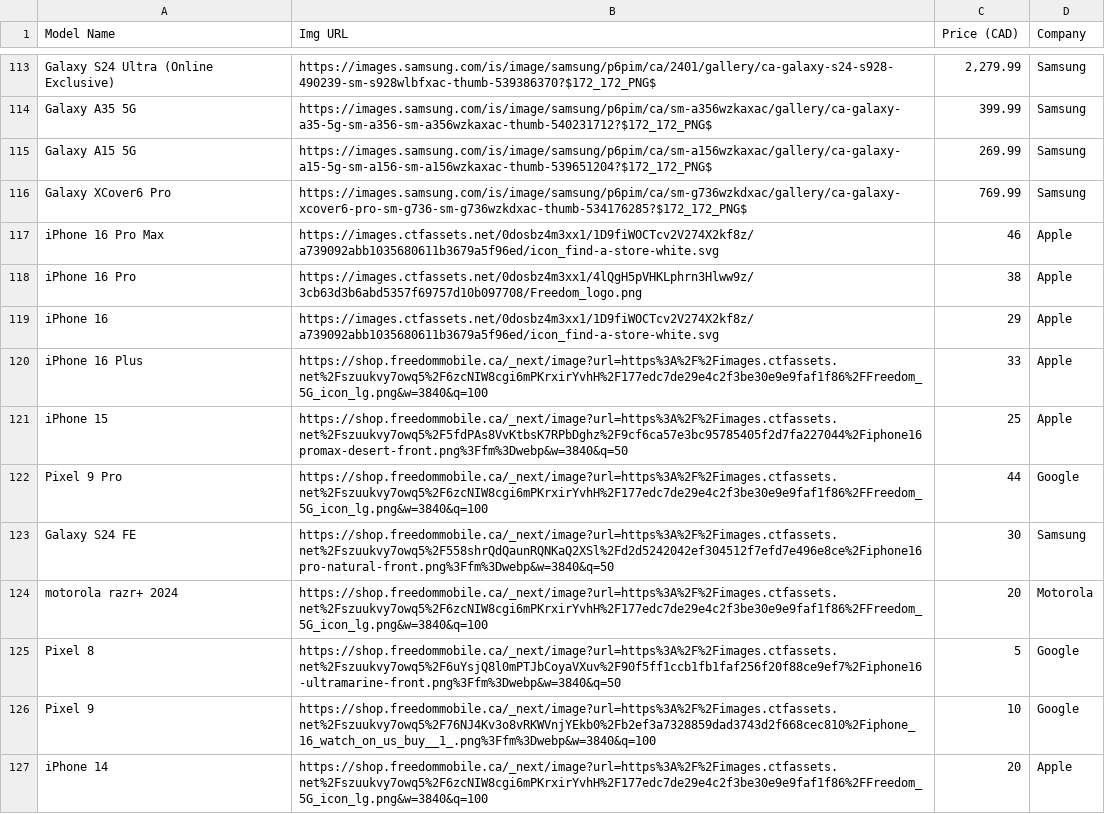
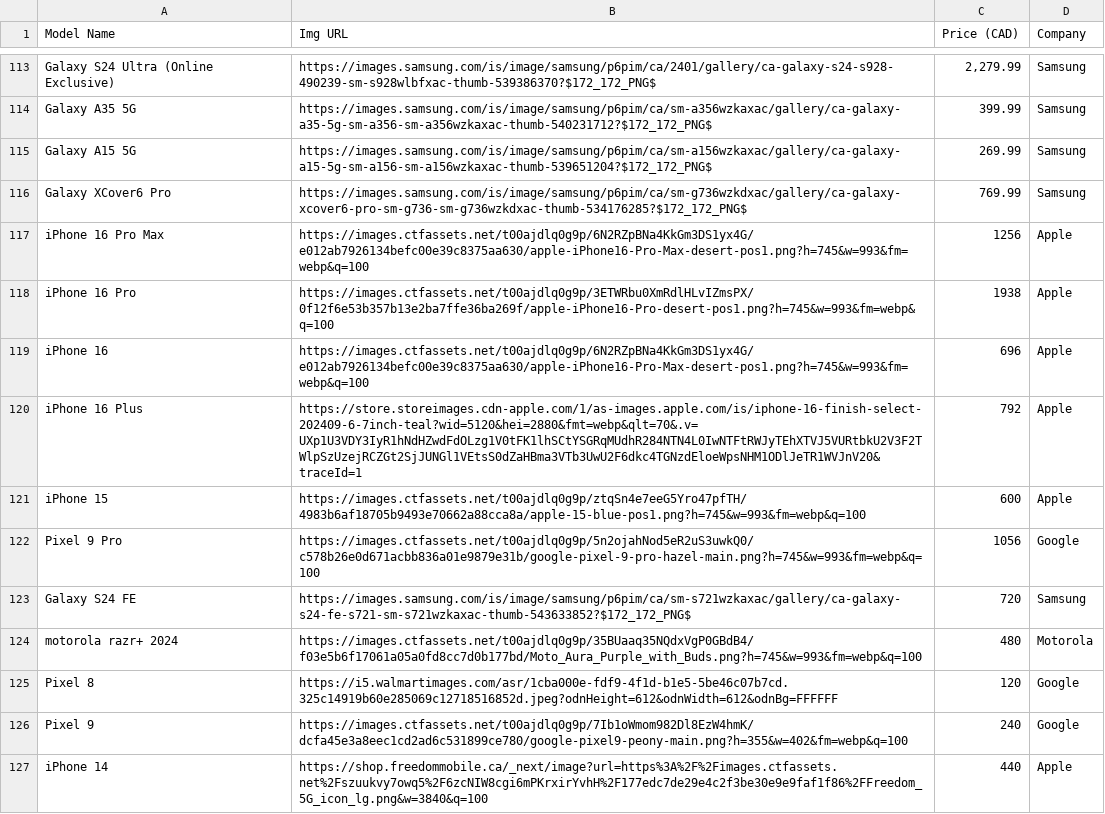
Before and after one commit to NeelThomas02/MobileComparison, a CSV file: src/main/resources/phones.csv, drawn as a sheet; only a part is shown, gaps mark what is left out; the diff covers the shown part only.

```diff
--- a/src/main/resources/phones.csv
+++ b/src/main/resources/phones.csv
@@ -116,12 +116,12 @@ Galaxy A15 5G,https://images.samsung.com/is/image/samsung/p6pim/ca/sm-a156wzkaxa
 Galaxy XCover6 Pro,https://images.samsung.com/is/image/samsung/p6pim/ca/sm-g736wzkdxac/gallery/ca-galaxy-xcover6-pro-sm-g736-sm-g736wzkdxac-thumb-534176285?$172_172_PNG$,769.99,Samsung
-iPhone 16 Pro Max,https://images.ctfassets.net/0dosbz4m3xx1/1D9fiWOCTcv2V274X2kf8z/a739092abb1035680611b3679a5f96ed/icon_find-a-store-white.svg,46,Apple
-iPhone 16 Pro,https://images.ctfassets.net/0dosbz4m3xx1/4lQgH5pVHKLphrn3Hlww9z/3cb63d3b6abd5357f69757d10b097708/Freedom_logo.png,38,Apple
-iPhone 16,https://images.ctfassets.net/0dosbz4m3xx1/1D9fiWOCTcv2V274X2kf8z/a739092abb1035680611b3679a5f96ed/icon_find-a-store-white.svg,29,Apple
-iPhone 16 Plus,https://shop.freedommobile.ca/_next/image?url=https%3A%2F%2Fimages.ctfassets.net%2Fszuukvy7owq5%2F6zcNIW8cgi6mPKrxirYvhH%2F177edc7de29e4c2f3be30e9e9faf1f86%2FFreedom_5G_icon_lg.png&w=3840&q=100,33,Apple
-iPhone 15,https://shop.freedommobile.ca/_next/image?url=https%3A%2F%2Fimages.ctfassets.net%2Fszuukvy7owq5%2F5fdPAs8VvKtbsK7RPbDghz%2F9cf6ca57e3bc95785405f2d7fa227044%2Fiphone16promax-desert-front.png%3Ffm%3Dwebp&w=3840&q=50,25,Apple
-Pixel 9 Pro,https://shop.freedommobile.ca/_next/image?url=https%3A%2F%2Fimages.ctfassets.net%2Fszuukvy7owq5%2F6zcNIW8cgi6mPKrxirYvhH%2F177edc7de29e4c2f3be30e9e9faf1f86%2FFreedom_5G_icon_lg.png&w=3840&q=100,44,Google
-Galaxy S24 FE,https://shop.freedommobile.ca/_next/image?url=https%3A%2F%2Fimages.ctfassets.net%2Fszuukvy7owq5%2F558shrQdQaunRQNKaQ2XSl%2Fd2d5242042ef304512f7efd7e496e8ce%2Fiphone16pro-natural-front.png%3Ffm%3Dwebp&w=3840&q=50,30,Samsung
-motorola razr+ 2024,https://shop.freedommobile.ca/_next/image?url=https%3A%2F%2Fimages.ctfassets.net%2Fszuukvy7owq5%2F6zcNIW8cgi6mPKrxirYvhH%2F177edc7de29e4c2f3be30e9e9faf1f86%2FFreedom_5G_icon_lg.png&w=3840&q=100,20,Motorola
-Pixel 8,https://shop.freedommobile.ca/_next/image?url=https%3A%2F%2Fimages.ctfassets.net%2Fszuukvy7owq5%2F6uYsjQ8l0mPTJbCoyaVXuv%2F90f5ff1ccb1fb1faf256f20f88ce9ef7%2Fiphone16-ultramarine-front.png%3Ffm%3Dwebp&w=3840&q=50,5,Google
-Pixel 9,https://shop.freedommobile.ca/_next/image?url=https%3A%2F%2Fimages.ctfassets.net%2Fszuukvy7owq5%2F76NJ4Kv3o8vRKWVnjYEkb0%2Fb2ef3a7328859dad3743d2f668cec810%2Fiphone_16_watch_on_us_buy__1_.png%3Ffm%3Dwebp&w=3840&q=100,10,Google
-iPhone 14,https://shop.freedommobile.ca/_next/image?url=https%3A%2F%2Fimages.ctfassets.net%2Fszuukvy7owq5%2F6zcNIW8cgi6mPKrxirYvhH%2F177edc7de29e4c2f3be30e9e9faf1f86%2FFreedom_5G_icon_lg.png&w=3840&q=100,20,Apple
+iPhone 16 Pro Max,https://images.ctfassets.net/t00ajdlq0g9p/6N2RZpBNa4KkGm3DS1yx4G/e012ab7926134befc00e39c8375aa630/apple-iPhone16-Pro-Max-desert-pos1.png?h=745&w=993&fm=webp&q=100,1256,Apple
+iPhone 16 Pro,https://images.ctfassets.net/t00ajdlq0g9p/3ETWRbu0XmRdlHLvIZmsPX/0f12f6e53b357b13e2ba7ffe36ba269f/apple-iPhone16-Pro-desert-pos1.png?h=745&w=993&fm=webp&q=100,1938,Apple
+iPhone 16,https://images.ctfassets.net/t00ajdlq0g9p/6N2RZpBNa4KkGm3DS1yx4G/e012ab7926134befc00e39c8375aa630/apple-iPhone16-Pro-Max-desert-pos1.png?h=745&w=993&fm=webp&q=100,696,Apple
+iPhone 16 Plus,https://store.storeimages.cdn-apple.com/1/as-images.apple.com/is/iphone-16-finish-select-202409-6-7inch-teal?wid=5120&hei=2880&fmt=webp&qlt=70&.v=UXp1U3VDY3IyR1hNdHZwdFdOLzg1V0tFK1lhSCtYSGRqMUdhR284NTN4L0IwNTFtRWJyTEhXTVJ5VURtbkU2V3F2TWlpSzUzejRCZGt2SjJUNGl1VEtsS0dZaHBma3VTb3UwU2F6dkc4TGNzdEloeWpsNHM1ODlJeTR1WVJnV20&traceId=1,792,Apple
+iPhone 15,https://images.ctfassets.net/t00ajdlq0g9p/ztqSn4e7eeG5Yro47pfTH/4983b6af18705b9493e70662a88cca8a/apple-15-blue-pos1.png?h=745&w=993&fm=webp&q=100,600,Apple
+Pixel 9 Pro,https://images.ctfassets.net/t00ajdlq0g9p/5n2ojahNod5eR2uS3uwkQ0/c578b26e0d671acbb836a01e9879e31b/google-pixel-9-pro-hazel-main.png?h=745&w=993&fm=webp&q=100,1056,Google
+Galaxy S24 FE,https://images.samsung.com/is/image/samsung/p6pim/ca/sm-s721wzkaxac/gallery/ca-galaxy-s24-fe-s721-sm-s721wzkaxac-thumb-543633852?$172_172_PNG$,720,Samsung
+motorola razr+ 2024,https://images.ctfassets.net/t00ajdlq0g9p/35BUaaq35NQdxVgP0GBdB4/f03e5b6f17061a05a0fd8cc7d0b177bd/Moto_Aura_Purple_with_Buds.png?h=745&w=993&fm=webp&q=100,480,Motorola
+Pixel 8,https://i5.walmartimages.com/asr/1cba000e-fdf9-4f1d-b1e5-5be46c07b7cd.325c14919b60e285069c12718516852d.jpeg?odnHeight=612&odnWidth=612&odnBg=FFFFFF,120,Google
+Pixel 9,https://images.ctfassets.net/t00ajdlq0g9p/7Ib1oWmom982Dl8EzW4hmK/dcfa45e3a8eec1cd2ad6c531899ce780/google-pixel9-peony-main.png?h=355&w=402&fm=webp&q=100,240,Google
+iPhone 14,https://shop.freedommobile.ca/_next/image?url=https%3A%2F%2Fimages.ctfassets.net%2Fszuukvy7owq5%2F6zcNIW8cgi6mPKrxirYvhH%2F177edc7de29e4c2f3be30e9e9faf1f86%2FFreedom_5G_icon_lg.png&w=3840&q=100,440,Apple
```
Also changed, not shown: 94 edited cells elsewhere in this file, 2 other files.
